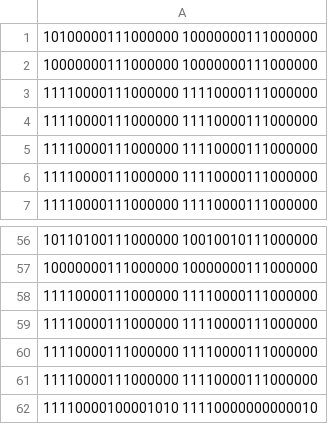
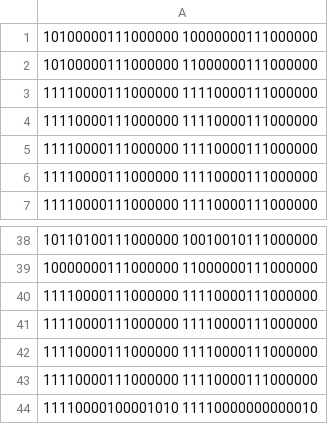
Before and after one commit to rlasviix/termproject, a CSV file: termproject/pin.csv, drawn as a sheet; only a part is shown, gaps mark what is left out; the diff covers the shown part only.

```diff
--- a/termproject/pin.csv
+++ b/termproject/pin.csv
@@ -1,3 +1,3 @@
 10100000111000000 10000000111000000
-10000000111000000 10000000111000000
+10100000111000000 11000000111000000
 11110000111000000 11110000111000000
@@ -56,3 +38,3 @@
 10110100111000000 10010010111000000
-10000000111000000 10000000111000000
+10000000111000000 11000000111000000
 11110000111000000 11110000111000000
```
Also changed, not shown: 55 added rows, 35 removed rows, 4 moved rows and 20 edited cells elsewhere in this file, 6 other files.
